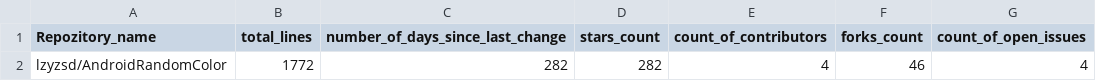
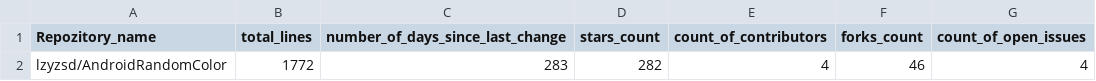
Before and after one commit to PostRed/ChatGPT_based_software_project_appraiser, a CSV file: metrics_collection/files/metrics.csv, drawn as a sheet; only a part is shown; the diff names each change by its address in the sheet, - before the commit and + after, or states it on an @@ line.

```diff
--- a/metrics_collection/files/metrics.csv
+++ b/metrics_collection/files/metrics.csv
-C2 (number_of_days_since_last_change): 282
+C2 (number_of_days_since_last_change): 283
```
Also changed, not shown: 4 other files.
